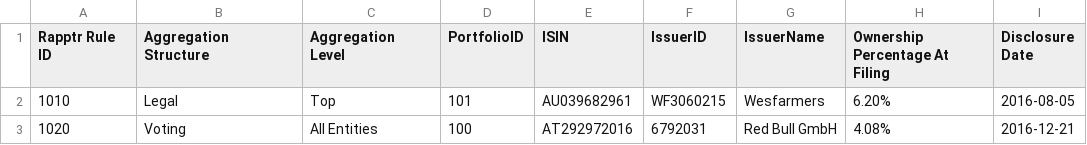
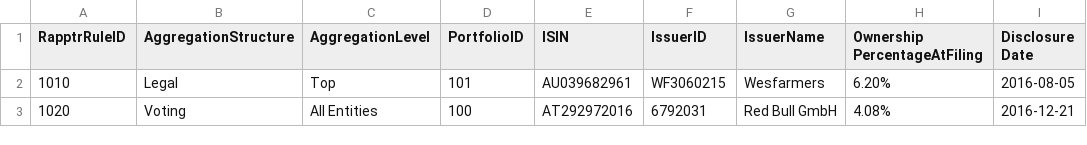
Before and after one commit to fundapps/TechDocs, a CSV file: Sample-ImportFiles/Imported Disclosures.csv, drawn as a sheet.

Commit message:
Update Imported Disclosures.csv

```diff
--- a/Sample-ImportFiles/Imported Disclosures.csv
+++ b/Sample-ImportFiles/Imported Disclosures.csv
@@ -1,2 +1,2 @@
-Rapptr Rule ID,Aggregation Structure,Aggregation Level,PortfolioID,ISIN,IssuerID,IssuerName,Ownership Percentage At Filing,Disclosure Date
+RapptrRuleID,AggregationStructure,AggregationLevel,PortfolioID,ISIN,IssuerID,IssuerName,Ownership PercentageAtFiling,Disclosure Date
 1010,Legal,Top,101,AU039682961,WF3060215,Wesfarmers,6.20%,2016-08-05
```
